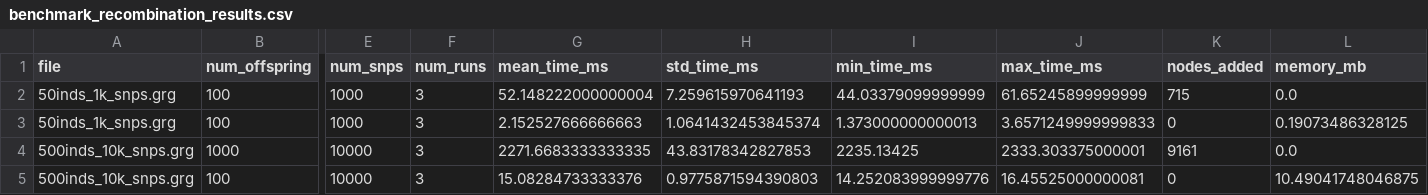
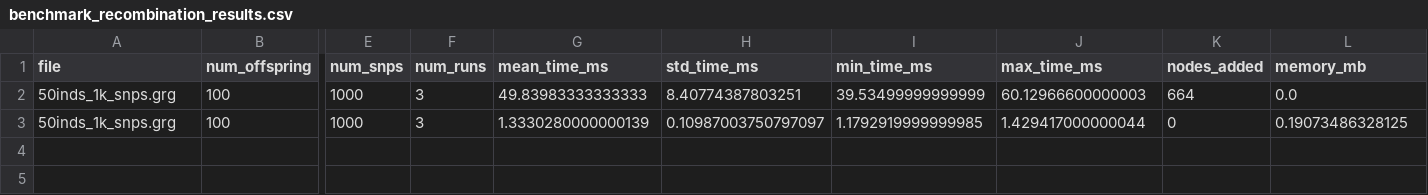
Before and after one commit to border-lab/GRG-Implementation, a CSV file: benchmark/output/benchmark_recombination_results.csv, drawn as a sheet; only a part is shown, gaps mark what is left out; rows hold the shown columns only; the diff names each change by its address in the sheet, - before the commit and + after, or states it on an @@ line.

Commit message:
Fixed import issue in the benchmarking system's numpy code

```diff
--- a/benchmark/output/benchmark_recombination_results.csv
+++ b/benchmark/output/benchmark_recombination_results.csv
-G2 (mean_time_ms): 52.148222000000004
+G2 (mean_time_ms): 49.83983333333333
-H2 (std_time_ms): 7.259615970641193
+H2 (std_time_ms): 8.40774387803251
-I2 (min_time_ms): 44.03379099999999
+I2 (min_time_ms): 39.53499999999999
-J2 (max_time_ms): 61.65245899999999
+J2 (max_time_ms): 60.12966600000003
-K2 (nodes_added): 715
+K2 (nodes_added): 664
-G3 (mean_time_ms): 2.152527666666663
+G3 (mean_time_ms): 1.3330280000000139
-H3 (std_time_ms): 1.0641432453845374
+H3 (std_time_ms): 0.10987003750797097
-I3 (min_time_ms): 1.373000000000013
+I3 (min_time_ms): 1.1792919999999985
-J3 (max_time_ms): 3.6571249999999833
+J3 (max_time_ms): 1.429417000000044
-row 4: 500inds_10k_snps.grg | 1000 | 10000 | 3 | 2271.6683333333335 | 43.83178342827853 | 2235.13425 | 2333.303375000001 | 9161 | 0.0
-row 5: 500inds_10k_snps.grg | 100 | 10000 | 3 | 15.08284733333376 | 0.9775871594390803 | 14.252083999999776 | 16.45525000000081 | 0 | 10.49041748046875
```
Also changed, not shown: 2 other files.
